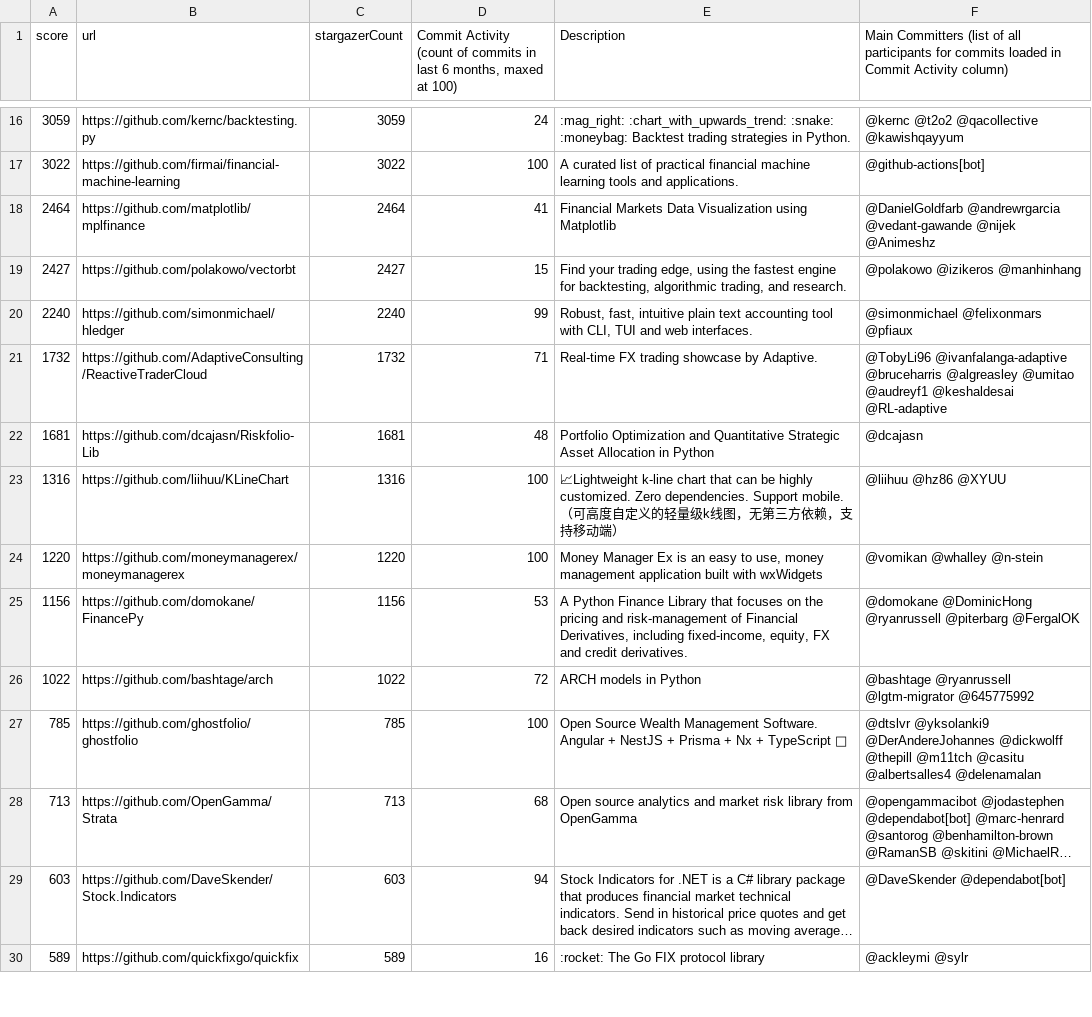
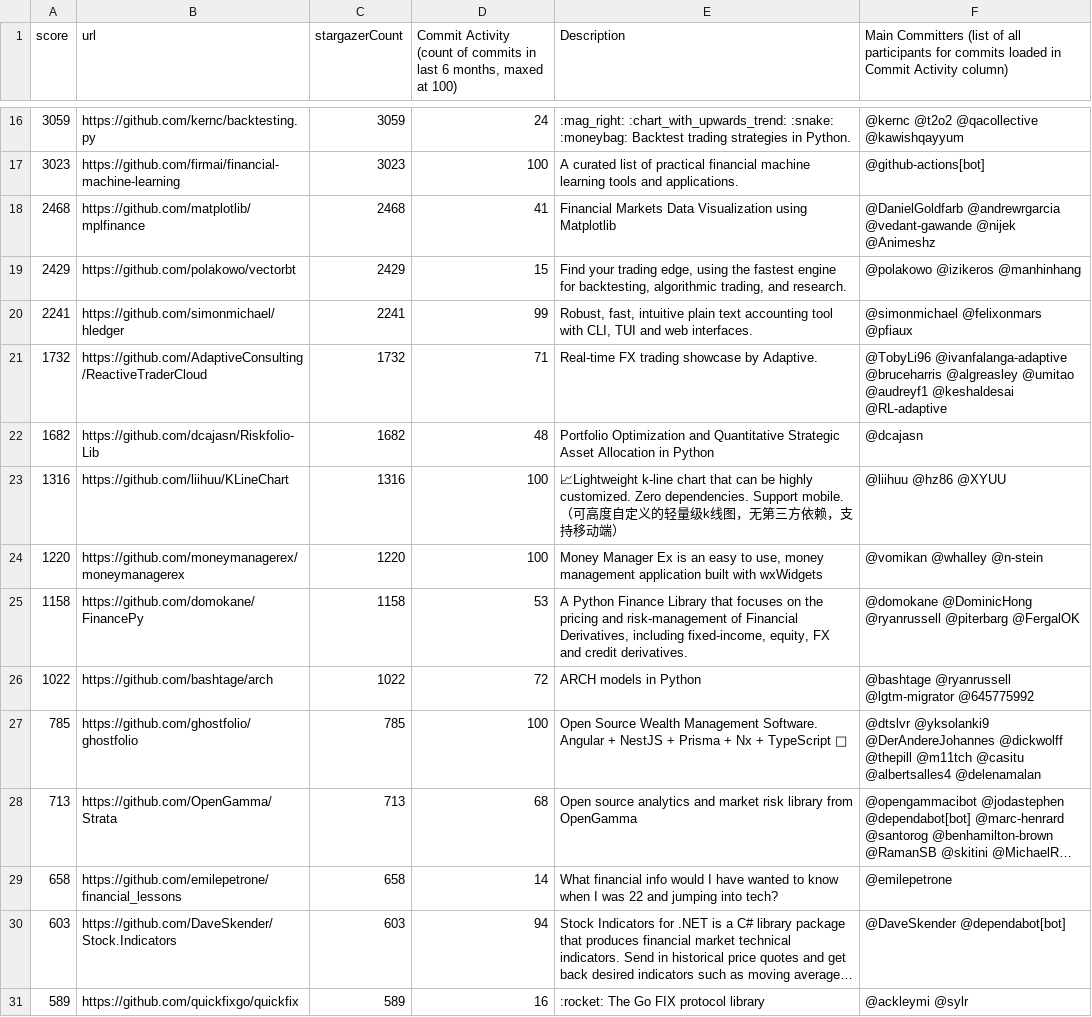
Before and after one commit to finos-labs/project-analysis, a CSV file: finance-topic.csv, drawn as a sheet; only a part is shown, gaps mark what is left out; long unchanged cells end in …; the diff covers the shown part only; the diff names each change by its address in the sheet, - before the commit and + after, or states it on an @@ line.

```diff
--- a/finance-topic.csv
+++ b/finance-topic.csv
-A17 (score): 3022
+A17 (score): 3023
-C17 (stargazerCount): 3022
+C17 (stargazerCount): 3023
-A18 (score): 2464
+A18 (score): 2468
-C18 (stargazerCount): 2464
+C18 (stargazerCount): 2468
-A19 (score): 2427
+A19 (score): 2429
-C19 (stargazerCount): 2427
+C19 (stargazerCount): 2429
-A20 (score): 2240
+A20 (score): 2241
-C20 (stargazerCount): 2240
+C20 (stargazerCount): 2241
-A22 (score): 1681
+A22 (score): 1682
-C22 (stargazerCount): 1681
+C22 (stargazerCount): 1682
-A25 (score): 1156
+A25 (score): 1158
-C25 (stargazerCount): 1156
+C25 (stargazerCount): 1158
+row 29: 658 | https://github.com/emilepetrone/financial_lessons | 658 | 14 | What financial info would I have wanted to know when I was 22 and jumping into tech? | @emilepetrone
```
Also changed, not shown: 1 removed row and 74 edited cells elsewhere in this file.
